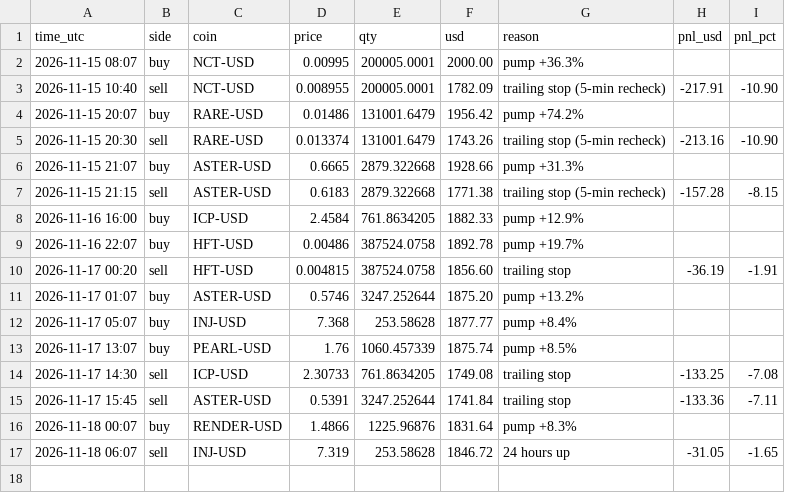
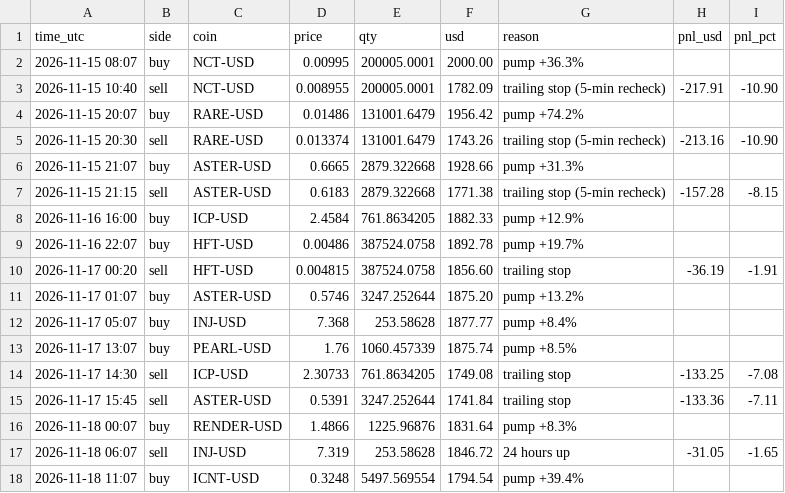
Before and after one commit to Tuvshee555/ai-trader, a CSV file: trader/engine/crypto_trades.csv, drawn as a sheet; the diff names each change by its address in the sheet, - before the commit and + after, or states it on an @@ line.

```diff
--- a/trader/engine/crypto_trades.csv
+++ b/trader/engine/crypto_trades.csv
+row 18: 2026-11-18 11:07 | buy | ICNT-USD | 0.3248 | 5497.569554 | 1794.54 | pump +39.4%
```
Also changed, not shown: 2 other files.
